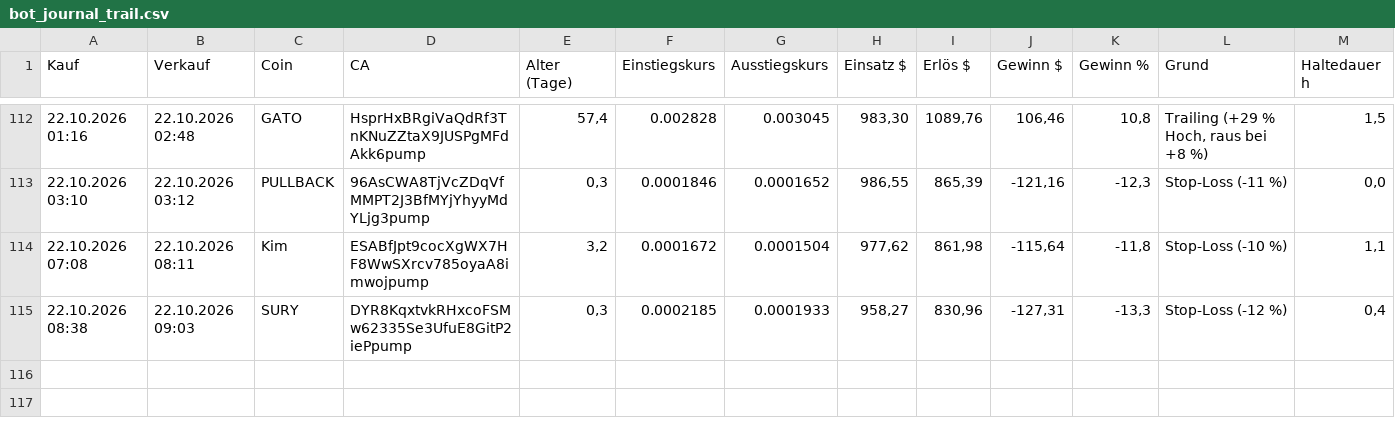
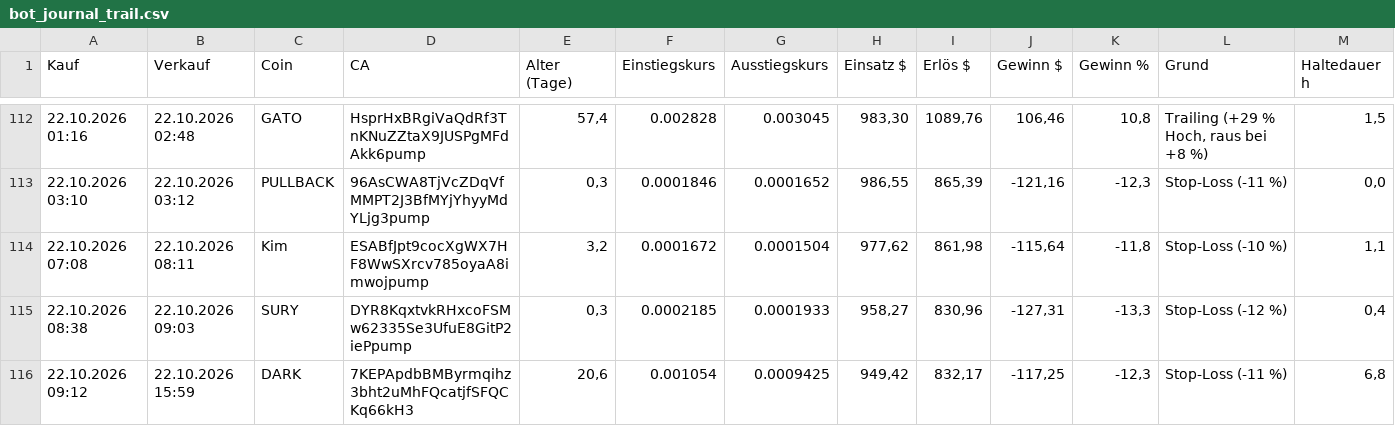
Before and after one commit to Derg83/fomo-bot, a CSV file: bot_journal_trail.csv, drawn as a sheet; only a part is shown, gaps mark what is left out.

```diff
--- a/bot_journal_trail.csv
+++ b/bot_journal_trail.csv
@@ -115 +115,2 @@
 22.10.2026 08:38;22.10.2026 09:03;SURY;DYR8KqxtvkRHxcoFSMw62335Se3UfuE8GitP2iePpump;0,3;0.0002185;0.0001933;958,27;830,96;-127,31;-13,3;Stop-Loss (-12 %);0,4
+22.10.2026 09:12;22.10.2026 15:59;DARK;7KEPApdbBMByrmqihz3bht2uMhFQcatjfSFQCKq66kH3;20,6;0.001054;0.0009425;949,42;832,17;-117,25;-12,3;Stop-Loss (-11 %);6,8
```
Also changed, not shown: 9 other files.
